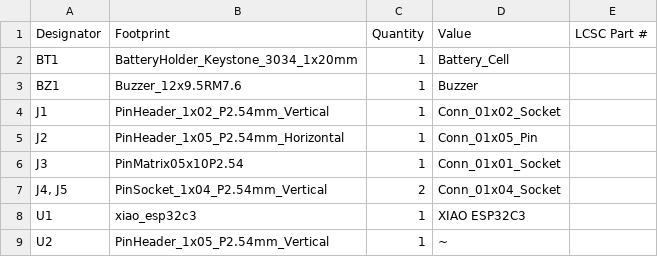
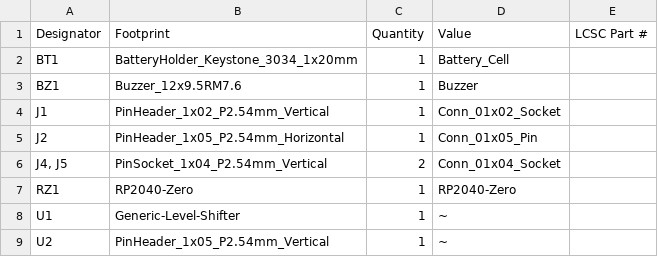
Before and after one commit to picafe/bicolor-matrix, a CSV file: adapter-board/production/bom.csv, drawn as a sheet.

```diff
--- a/adapter-board/production/bom.csv
+++ b/adapter-board/production/bom.csv
@@ -5,5 +5,5 @@ J1,PinHeader_1x02_P2.54mm_Vertical,1,Conn_01x02_Socket,
 J2,PinHeader_1x05_P2.54mm_Horizontal,1,Conn_01x05_Pin,
-J3,PinMatrix05x10P2.54,1,Conn_01x01_Socket,
 "J4, J5",PinSocket_1x04_P2.54mm_Vertical,2,Conn_01x04_Socket,
-U1,xiao_esp32c3,1,XIAO ESP32C3,
+RZ1,RP2040-Zero,1,RP2040-Zero,
+U1,Generic-Level-Shifter,1,~,
 U2,PinHeader_1x05_P2.54mm_Vertical,1,~,
```
Also changed, not shown: adapter-board/production/positions.csv, 16 other files.
